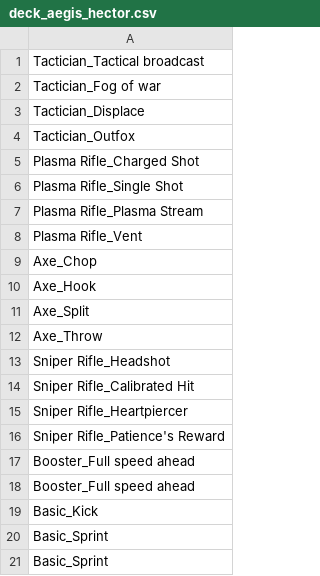
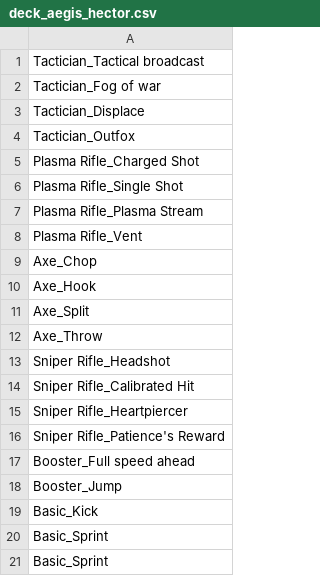
Before and after one commit to thesilencelies/mobileSuitGame, a CSV file: decks/deck_aegis_hector.csv, drawn as a sheet.

```diff
--- a/decks/deck_aegis_hector.csv
+++ b/decks/deck_aegis_hector.csv
@@ -17,3 +17,3 @@ Sniper Rifle_Patience's Reward
 Booster_Full speed ahead
-Booster_Full speed ahead
+Booster_Jump
 Basic_Kick
```
Also changed, not shown: Booster actions.csv, decks/deck_guild_nautilus.csv, 38 other files.
